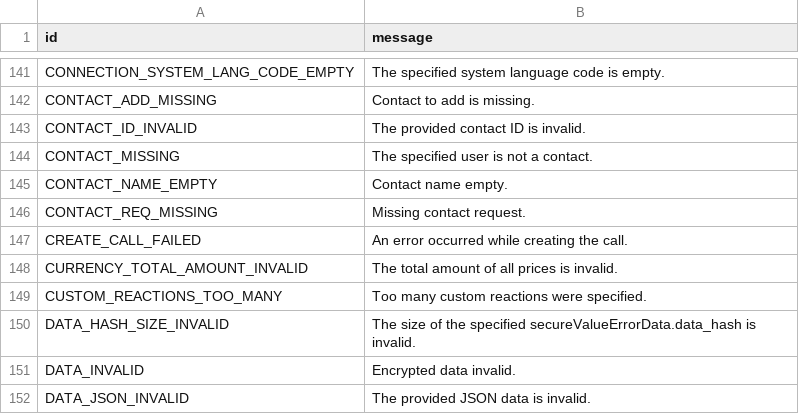
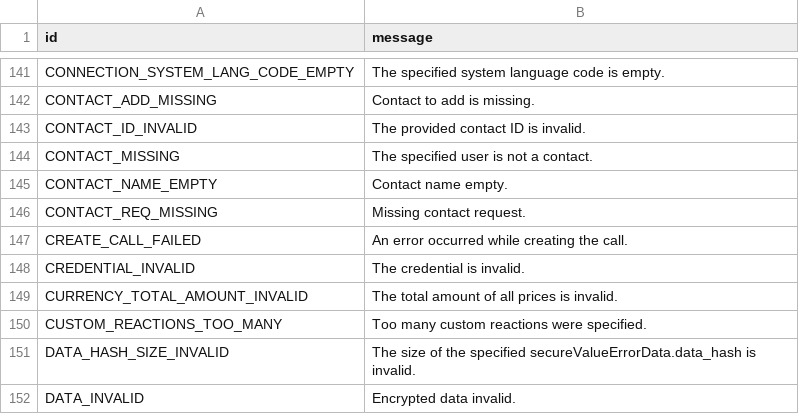
Before and after one commit to TelegramPlayground/PyroTGFork, a TSV file: compiler/errors/source/400_BAD_REQUEST.tsv, drawn as a sheet; only a part is shown, gaps mark what is left out; the shorter side is filled out with more unchanged rows; the diff names each change by its address in the sheet, - before the commit and + after, or states it on an @@ line.

```diff
--- a/compiler/errors/source/400_BAD_REQUEST.tsv
+++ b/compiler/errors/source/400_BAD_REQUEST.tsv
+row 148: CREDENTIAL_INVALID | The credential is invalid.
```
Also changed, not shown: 7 other files.
